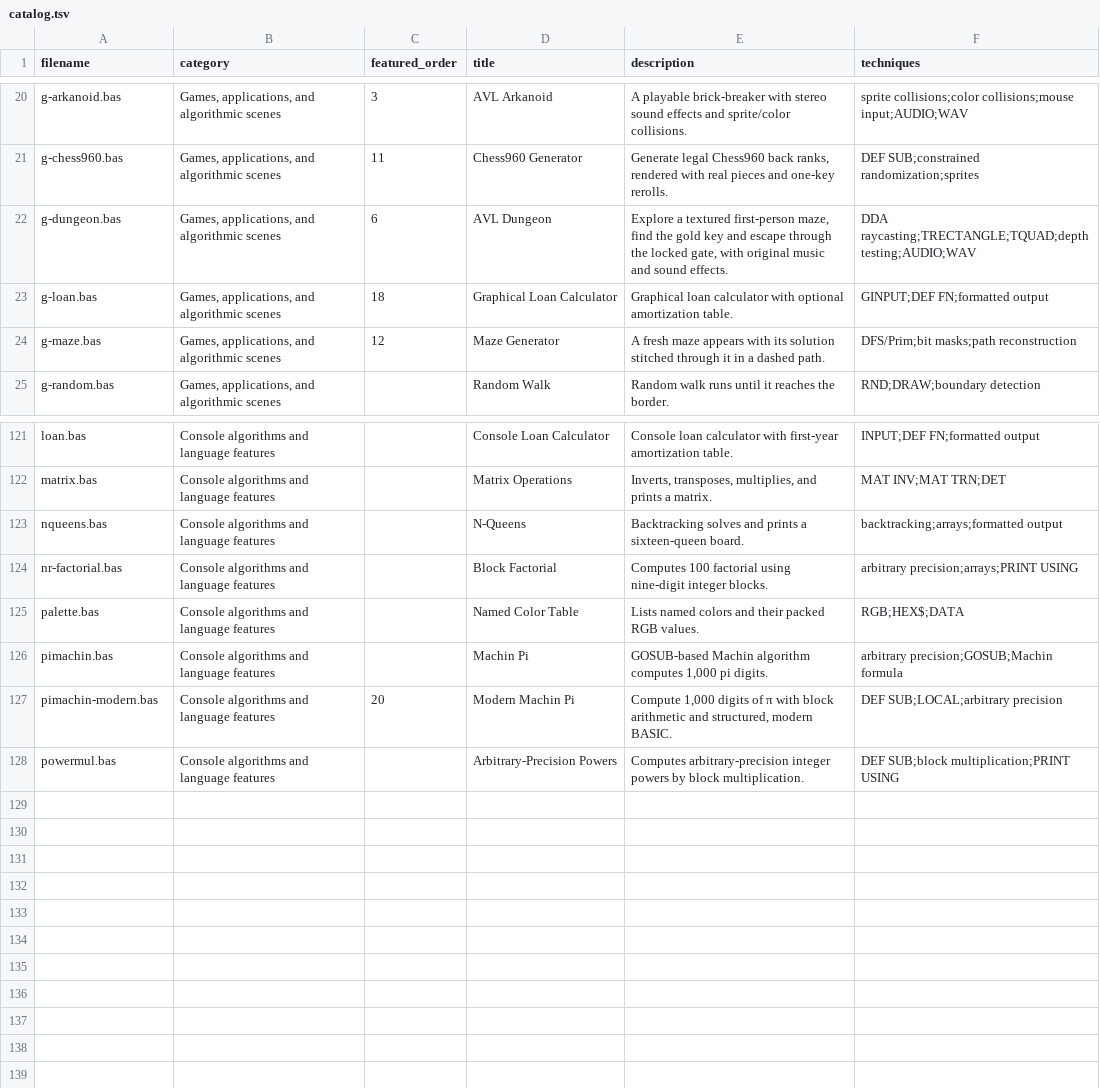
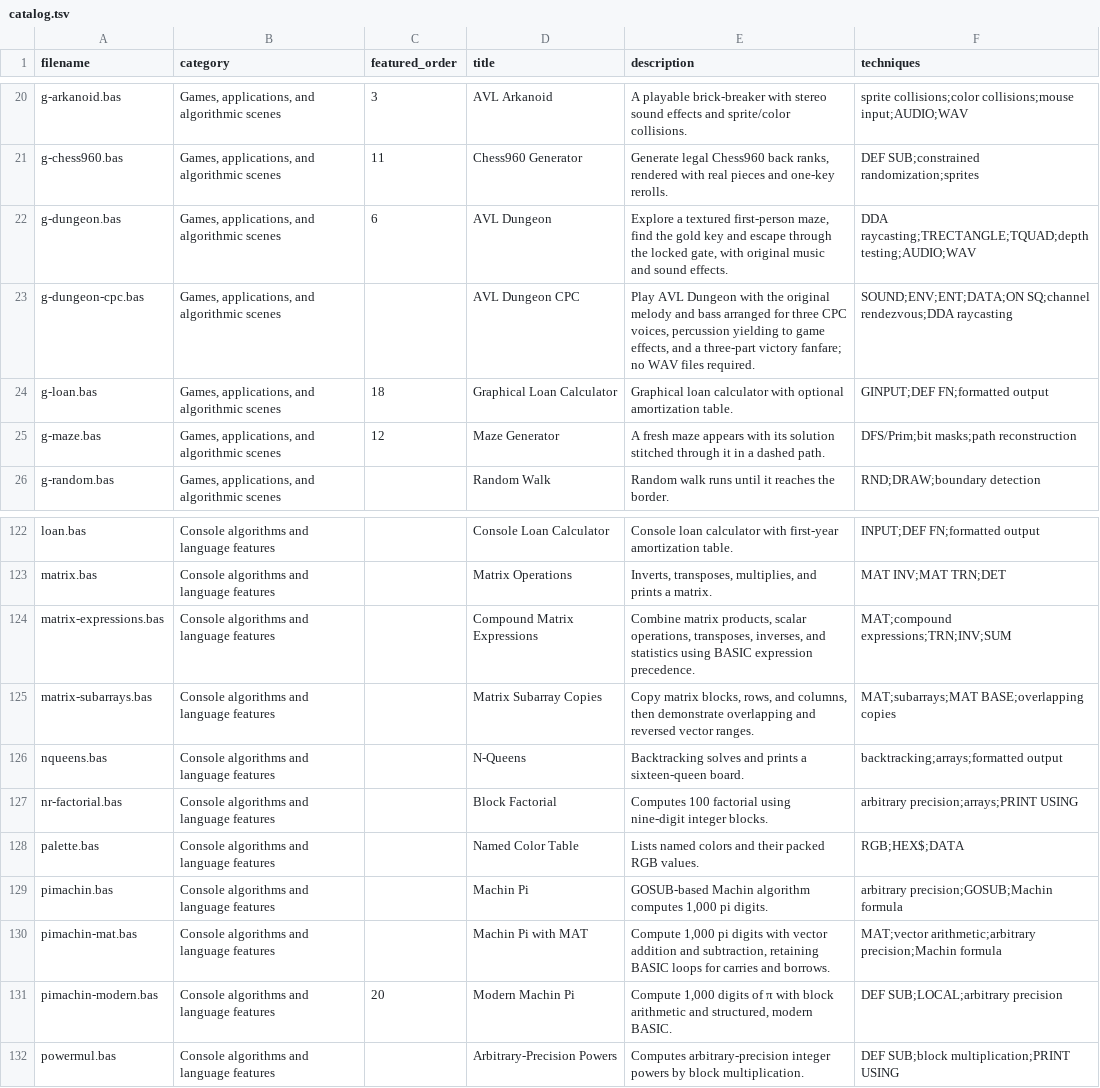
Before and after one commit to dobleproblema/AVL-BASIC, a TSV file: samples/catalog.tsv, drawn as a sheet; only a part is shown, gaps mark what is left out; the diff names each change by its address in the sheet, - before the commit and + after, or states it on an @@ line.

Commit message:
Release 1.6.10 with matrix operations, editor and graphics fixes

```diff
--- a/samples/catalog.tsv
+++ b/samples/catalog.tsv
+row 23: g-dungeon-cpc.bas | Games, applications, and algorithmic scenes |  | AVL Dungeon CPC | Play AVL Dungeon with the original melody and bass arranged for three CPC voices, percussion yielding to game effects, and a three-part victory fanfare; no WAV files required. | SOUND;ENV;ENT;DATA;ON SQ;channel rendezvous;DDA raycasting
+row 124: matrix-expressions.bas | Console algorithms and language features |  | Compound Matrix Expressions | Combine matrix products, scalar operations, transposes, inverses, and statistics using BASIC expression precedence. | MAT;compound expressions;TRN;INV;SUM
+row 125: matrix-subarrays.bas | Console algorithms and language features |  | Matrix Subarray Copies | Copy matrix blocks, rows, and columns, then demonstrate overlapping and reversed vector ranges. | MAT;subarrays;MAT BASE;overlapping copies
+row 130: pimachin-mat.bas | Console algorithms and language features |  | Machin Pi with MAT | Compute 1,000 pi digits with vector addition and subtraction, retaining BASIC loops for carries and borrows. | MAT;vector arithmetic;arbitrary precision;Machin formula
```
Also changed, not shown: src/language/catalog.tsv, 41 other files.
